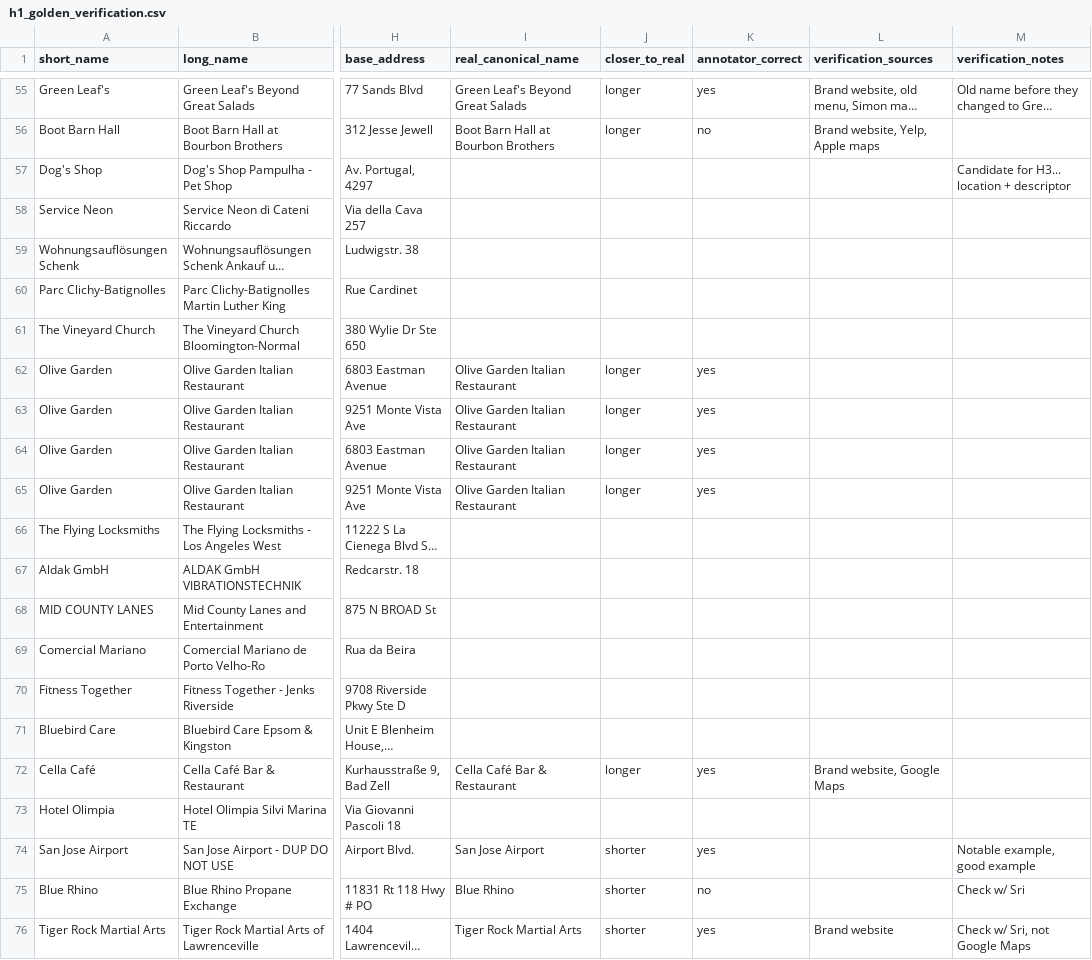
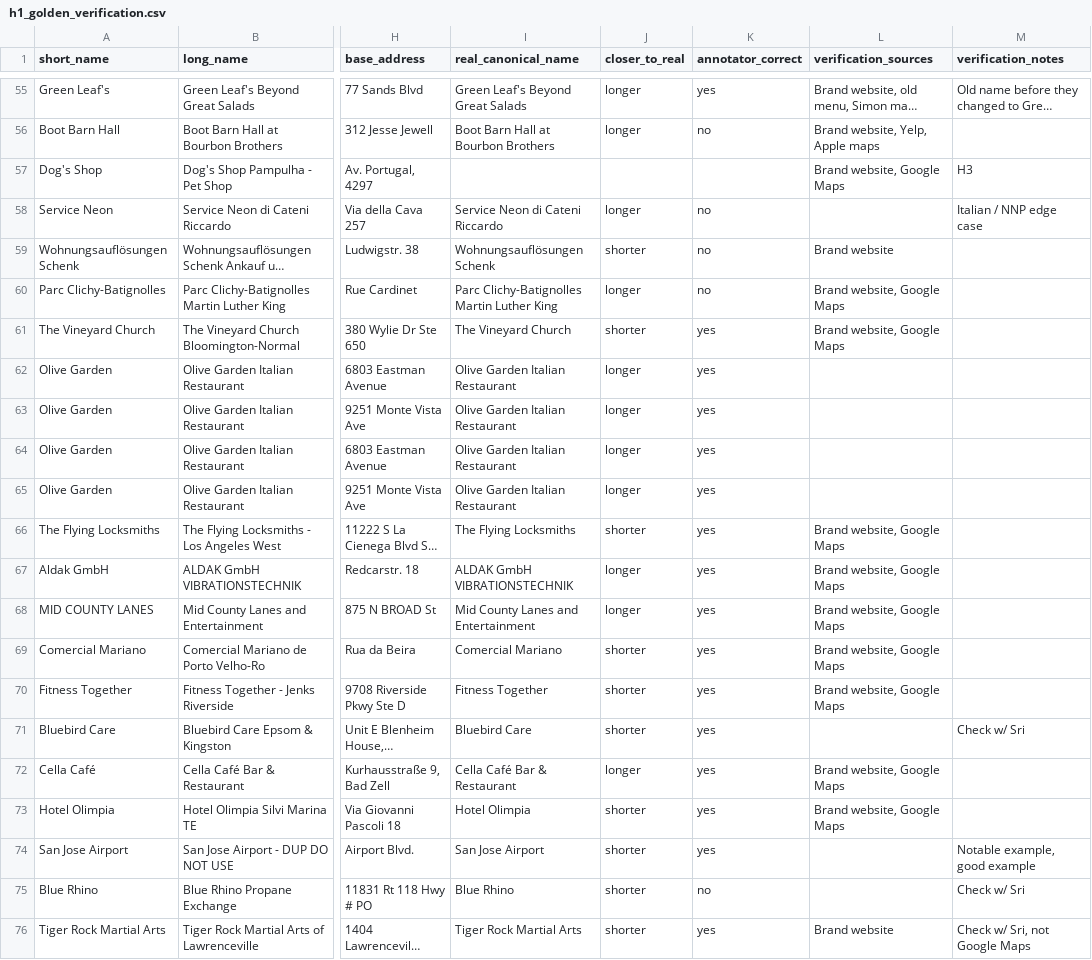
Before and after one commit to project-terraforma/places-truth-reconciliation, a CSV file: analysis/names/h1_golden_verification.csv, drawn as a sheet; only a part is shown, gaps mark what is left out; long unchanged cells end in …; the diff covers the shown part only; the diff names each change by its address in the sheet, - before the commit and + after, or states it on an @@ line.

```diff
--- a/analysis/names/h1_golden_verification.csv
+++ b/analysis/names/h1_golden_verification.csv
-L57 (verification_sources): (empty)
+L57 (verification_sources): Brand website, Google Maps
-M57 (verification_notes): Candidate for H3... location + descriptor
+M57 (verification_notes): H3
-I58 (real_canonical_name): (empty)
+I58 (real_canonical_name): Service Neon di Cateni Riccardo
-J58 (closer_to_real): (empty)
+J58 (closer_to_real): longer
-K58:K60 (annotator_correct): (empty)
+K58:K60 (annotator_correct): no
-M58 (verification_notes): (empty)
+M58 (verification_notes): Italian / NNP edge case
-I59 (real_canonical_name): (empty)
+I59 (real_canonical_name): Wohnungsauflösungen Schenk
-J59 (closer_to_real): (empty)
+J59 (closer_to_real): shorter
-L59 (verification_sources): (empty)
+L59 (verification_sources): Brand website
-I60 (real_canonical_name): (empty)
+I60 (real_canonical_name): Parc Clichy-Batignolles Martin Luther King
-J60 (closer_to_real): (empty)
+J60 (closer_to_real): longer
-L60:L61 (verification_sources): (empty)
+L60:L61 (verification_sources): Brand website, Google Maps
-I61 (real_canonical_name): (empty)
+I61 (real_canonical_name): The Vineyard Church
-J61 (closer_to_real): (empty)
+J61 (closer_to_real): shorter
-K61 (annotator_correct): (empty)
+K61 (annotator_correct): yes
-I66 (real_canonical_name): (empty)
+I66 (real_canonical_name): The Flying Locksmiths
-J66 (closer_to_real): (empty)
+J66 (closer_to_real): shorter
-K66:K71 (annotator_correct): (empty)
+K66:K71 (annotator_correct): yes
-L66:L70 (verification_sources): (empty)
+L66:L70 (verification_sources): Brand website, Google Maps
-I67 (real_canonical_name): (empty)
+I67 (real_canonical_name): ALDAK GmbH VIBRATIONSTECHNIK
-J67:J68 (closer_to_real): (empty)
+J67:J68 (closer_to_real): longer
-I68 (real_canonical_name): (empty)
+I68 (real_canonical_name): Mid County Lanes and Entertainment
-I69 (real_canonical_name): (empty)
+I69 (real_canonical_name): Comercial Mariano
-J69:J71 (closer_to_real): (empty)
+J69:J71 (closer_to_real): shorter
-I70 (real_canonical_name): (empty)
+I70 (real_canonical_name): Fitness Together
-I71 (real_canonical_name): (empty)
+I71 (real_canonical_name): Bluebird Care
-M71 (verification_notes): (empty)
+M71 (verification_notes): Check w/ Sri
-I73 (real_canonical_name): (empty)
+I73 (real_canonical_name): Hotel Olimpia
-J73 (closer_to_real): (empty)
+J73 (closer_to_real): shorter
-K73 (annotator_correct): (empty)
+K73 (annotator_correct): yes
-L73 (verification_sources): (empty)
+L73 (verification_sources): Brand website, Google Maps
```
Also changed, not shown: 131 edited cells elsewhere in this file, 1 other file.
